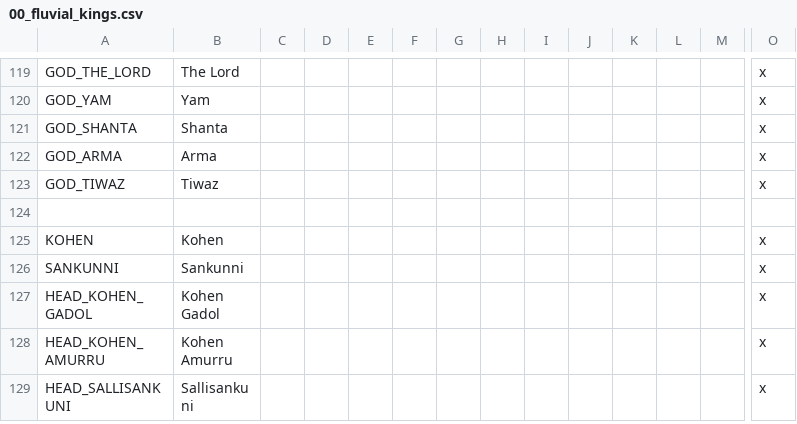
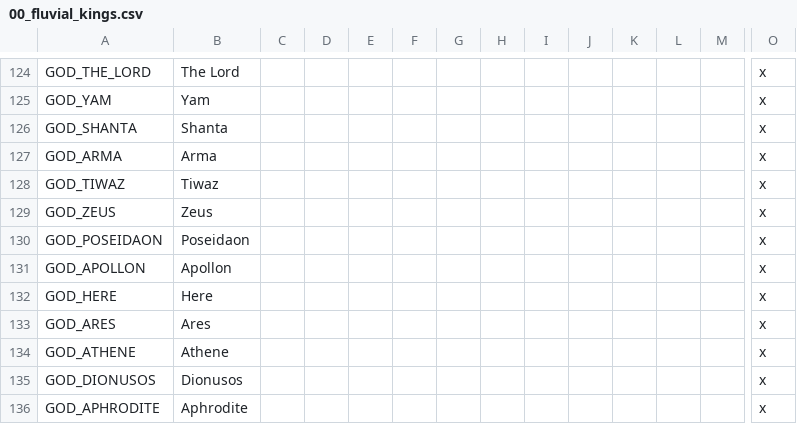
Before and after one commit to Conramagne/Bronze-Age-Mod, a CSV file: Fluvial Kings/localisation/00_fluvial_kings.csv, drawn as a sheet; only a part is shown, gaps mark what is left out; the shorter side is filled out with more unchanged rows; rows hold the shown columns only; the diff covers the shown part only; the diff names each change by its address in the sheet, - before the commit and + after, or states it on an @@ line.

```diff
--- a/Fluvial Kings/localisation/00_fluvial_kings.csv
+++ b/Fluvial Kings/localisation/00_fluvial_kings.csv
+row 129: GOD_ZEUS | Zeus |  |  |  |  |  |  |  |  |  |  |  | x
+row 130: GOD_POSEIDAON | Poseidaon |  |  |  |  |  |  |  |  |  |  |  | x
+row 131: GOD_APOLLON | Apollon |  |  |  |  |  |  |  |  |  |  |  | x
+row 132: GOD_HERE | Here |  |  |  |  |  |  |  |  |  |  |  | x
+row 133: GOD_ARES | Ares |  |  |  |  |  |  |  |  |  |  |  | x
+row 134: GOD_ATHENE | Athene |  |  |  |  |  |  |  |  |  |  |  | x
+row 135: GOD_DIONUSOS | Dionusos |  |  |  |  |  |  |  |  |  |  |  | x
+row 136: GOD_APHRODITE | Aphrodite |  |  |  |  |  |  |  |  |  |  |  | x
```
Also changed, not shown: 12 added rows elsewhere in this file.
